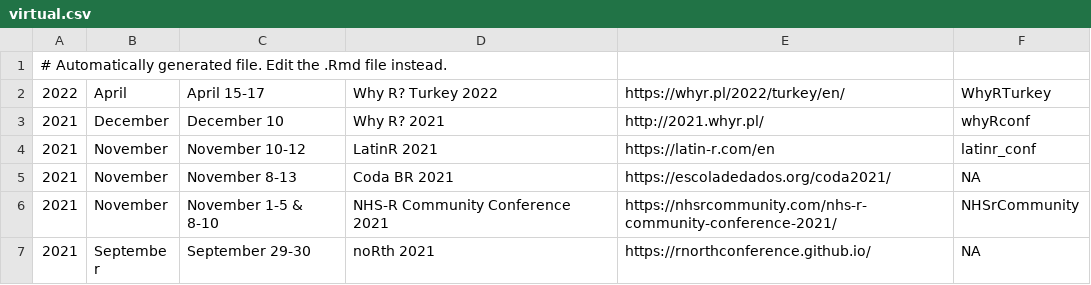
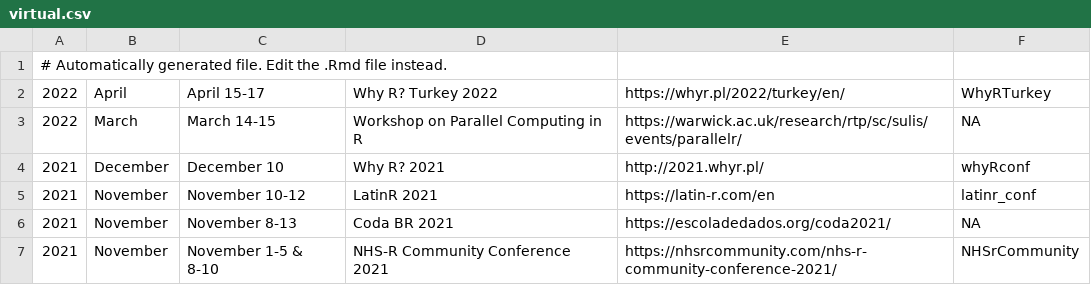
Before and after one commit to jumpingrivers/meetingsR, a CSV file: docs/virtual.csv, drawn as a sheet; only a part is shown; the shorter side is filled out with more unchanged rows.

```diff
--- a/docs/virtual.csv
+++ b/docs/virtual.csv
@@ -2,2 +2,3 @@
 2022,April,April 15-17,Why R? Turkey 2022,https://whyr.pl/2022/turkey/en/,WhyRTurkey
+2022,March,March 14-15,Workshop on Parallel Computing in R,https://warwick.ac.uk/research/rtp/sc/sulis/events/parallelr/,NA
 2021,December,December 10,Why R? 2021,http://2021.whyr.pl/,whyRconf
```
Also changed, not shown: 11 other files.
